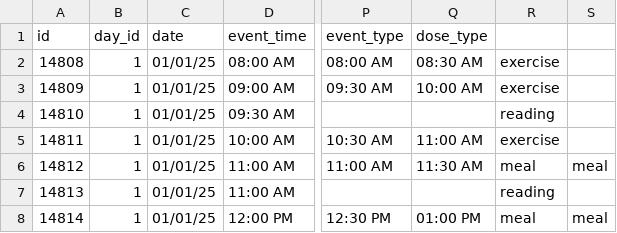
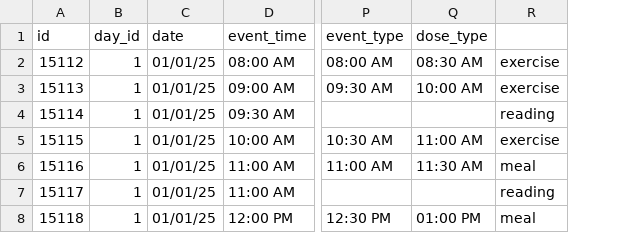
Before and after one commit to Exhibit-A-LUA/Phoenix-Projects, a CSV file: diabetes_v1/priv/repo/times-test.csv, drawn as a sheet; only a part is shown, gaps mark what is left out; the diff names each change by its address in the sheet, - before the commit and + after, or states it on an @@ line.

Commit message:
create test data for splitting meals and added functions to seeds to use test data

```diff
--- a/diabetes_v1/priv/repo/times-test.csv
+++ b/diabetes_v1/priv/repo/times-test.csv
-column S, rows 6-8: meal |  | meal
-A2 (id): 14808
+A2 (id): 15112
-A3 (id): 14809
+A3 (id): 15113
-A4 (id): 14810
+A4 (id): 15114
-A5 (id): 14811
+A5 (id): 15115
-A6 (id): 14812
+A6 (id): 15116
-A7 (id): 14813
+A7 (id): 15117
-A8 (id): 14814
+A8 (id): 15118
```
Also changed, not shown: 2 other files.
